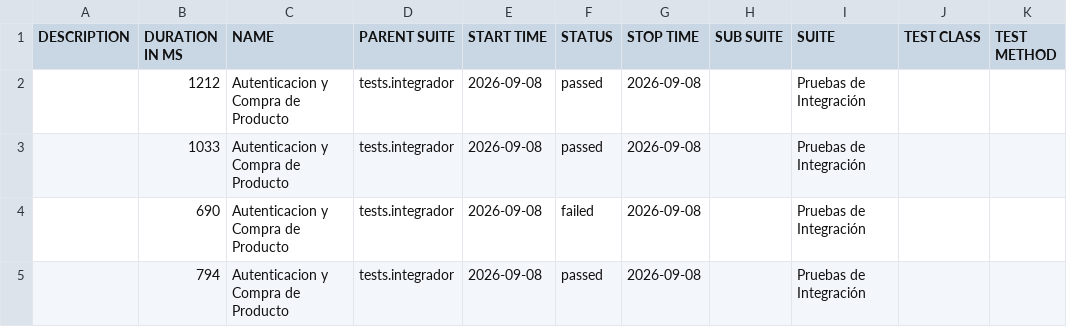
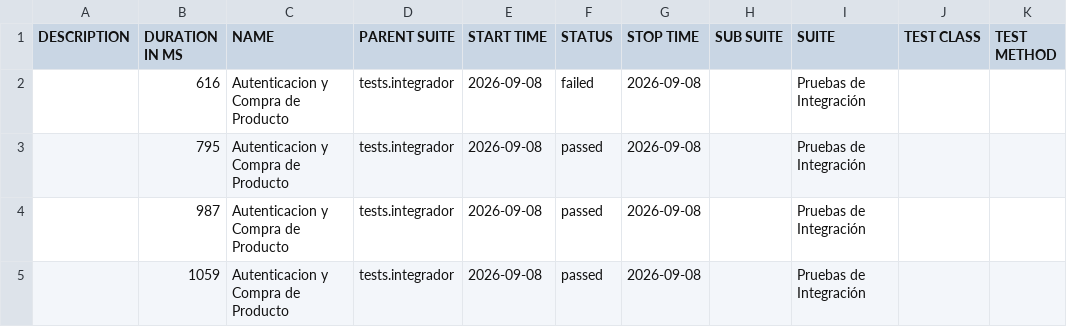
Before and after one commit to JBcampus/C_AUTOPYTHON, a CSV file: reports/allure-report/data/suites.csv, drawn as a sheet.

```diff
--- a/reports/allure-report/data/suites.csv
+++ b/reports/allure-report/data/suites.csv
@@ -1,5 +1,5 @@
 "DESCRIPTION","DURATION IN MS","NAME","PARENT SUITE","START TIME","STATUS","STOP TIME","SUB SUITE","SUITE","TEST CLASS","TEST METHOD"
-"","1212","Autenticacion y Compra de Producto","tests.integrador","2026-09-08","passed","2026-09-08","","Pruebas de Integración","",""
-"","1033","Autenticacion y Compra de Producto","tests.integrador","2026-09-08","passed","2026-09-08","","Pruebas de Integración","",""
-"","690","Autenticacion y Compra de Producto","tests.integrador","2026-09-08","failed","2026-09-08","","Pruebas de Integración","",""
-"","794","Autenticacion y Compra de Producto","tests.integrador","2026-09-08","passed","2026-09-08","","Pruebas de Integración","",""
+"","616","Autenticacion y Compra de Producto","tests.integrador","2026-09-08","failed","2026-09-08","","Pruebas de Integración","",""
+"","795","Autenticacion y Compra de Producto","tests.integrador","2026-09-08","passed","2026-09-08","","Pruebas de Integración","",""
+"","987","Autenticacion y Compra de Producto","tests.integrador","2026-09-08","passed","2026-09-08","","Pruebas de Integración","",""
+"","1059","Autenticacion y Compra de Producto","tests.integrador","2026-09-08","passed","2026-09-08","","Pruebas de Integración","",""
```
Also changed, not shown: 18 other files.
